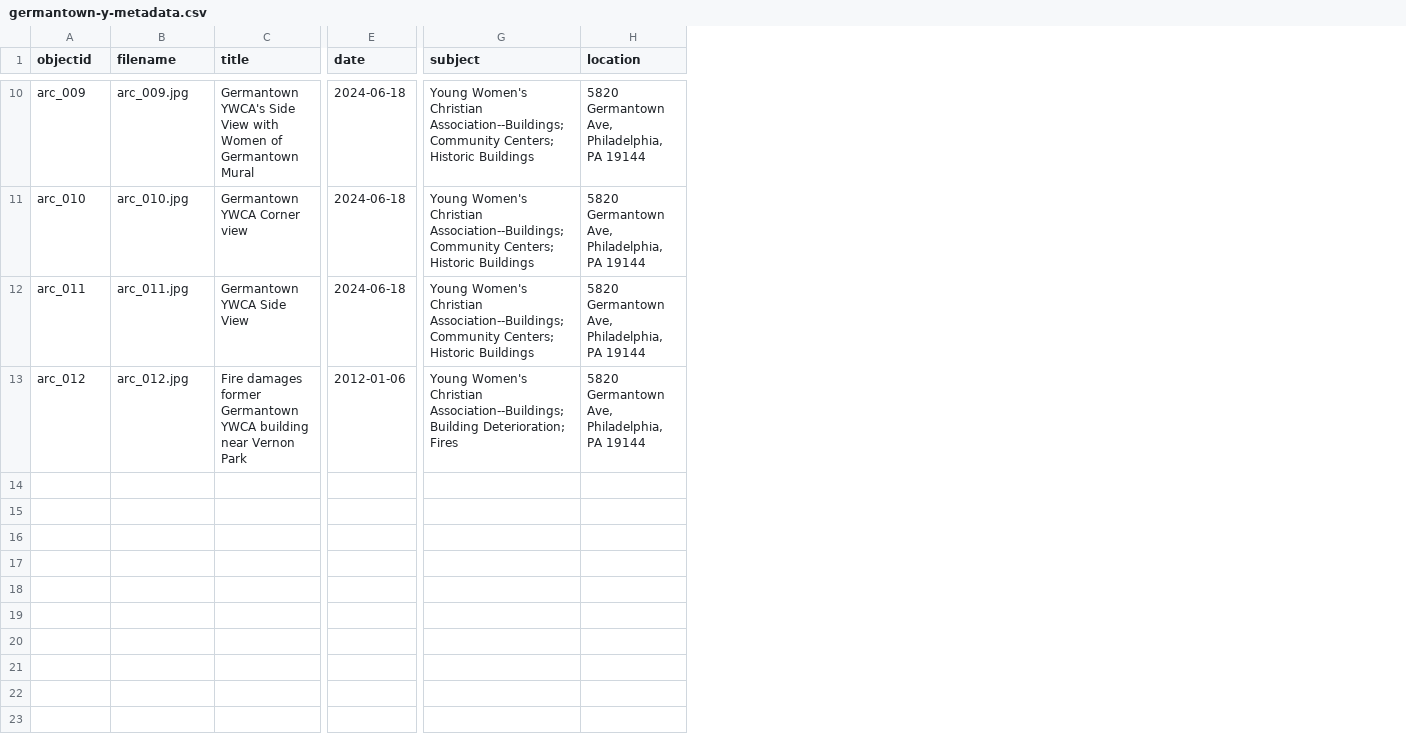
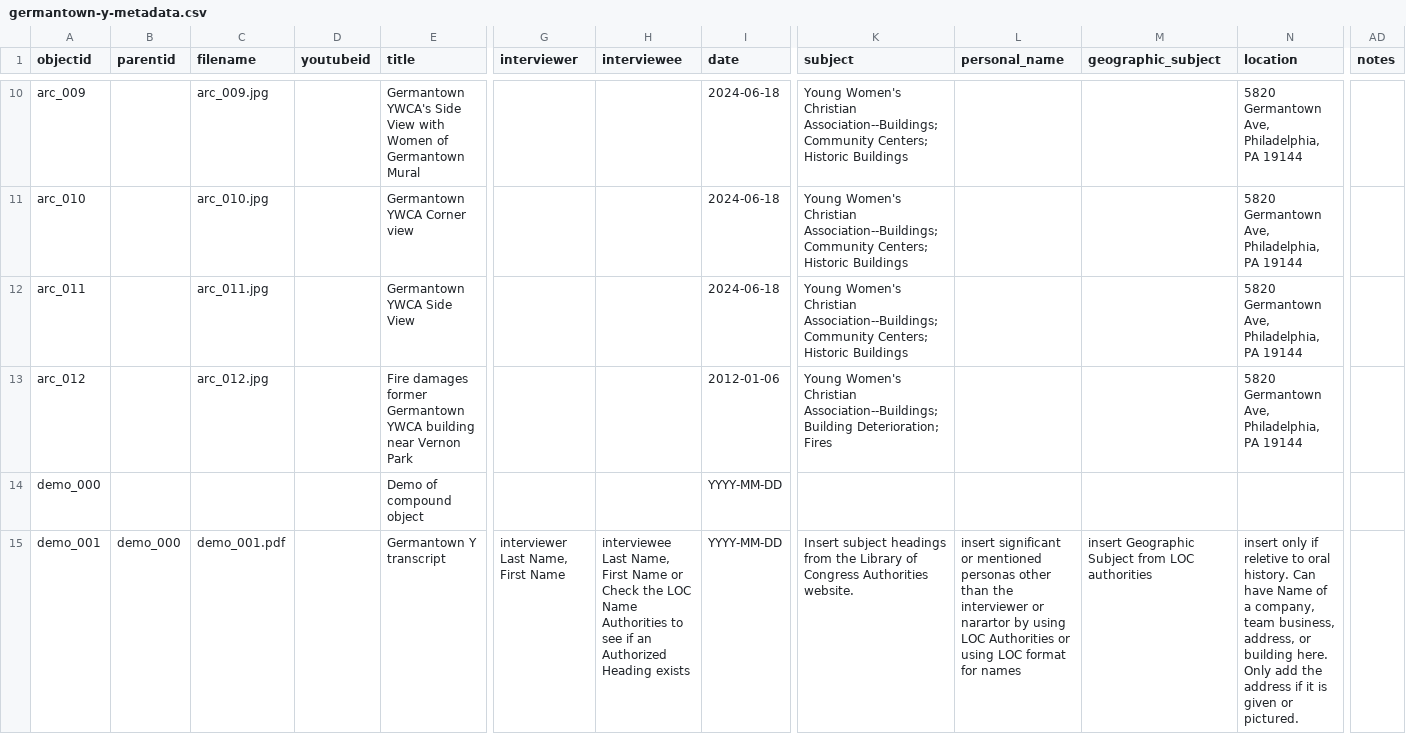
Before and after one commit to digbmc/germantown-y, a CSV file: _data/germantown-y-metadata.csv, drawn as a sheet; only a part is shown, gaps mark what is left out; rows hold the shown columns only; the diff covers the shown part only; the diff names each change by its address in the sheet, - before the commit and + after, or states it on an @@ line.

Commit message:
oral history compund obj ex

```diff
--- a/_data/germantown-y-metadata.csv
+++ b/_data/germantown-y-metadata.csv
+column B (parentid), empty
+column D (youtubeid), empty
+column G (interviewer), empty
+column H (interviewee), empty
+column L (personal_name), empty
+column M (geographic_subject), empty
+column AD (notes), empty
+row 14: demo_000 |  |  |  | Demo of compound object |  |  | YYYY-MM-DD
+row 15: demo_001 | demo_000 | demo_001.pdf |  | Germantown Y transcript | interviewer Last Name, First Name | interviewee Last Name, First Name or Check the LOC Name Authorities to see if an Authorized Heading exists | YYYY-MM-DD | Insert subject headings from the Library of Congress Authorities website. | insert significant or mentioned personas other than the interviewer or narartor by using LOC Authorities or using LOC format for names | insert Geographic Subject from LOC authorities | insert only if reletive to oral history. Can have Name of a company, team business, address, or building here. Only add the address if it is given or pictured.
```
Also changed, not shown: 6 added rows and 3 edited cells elsewhere in this file, _data/config-metadata.csv, 2 other files.
